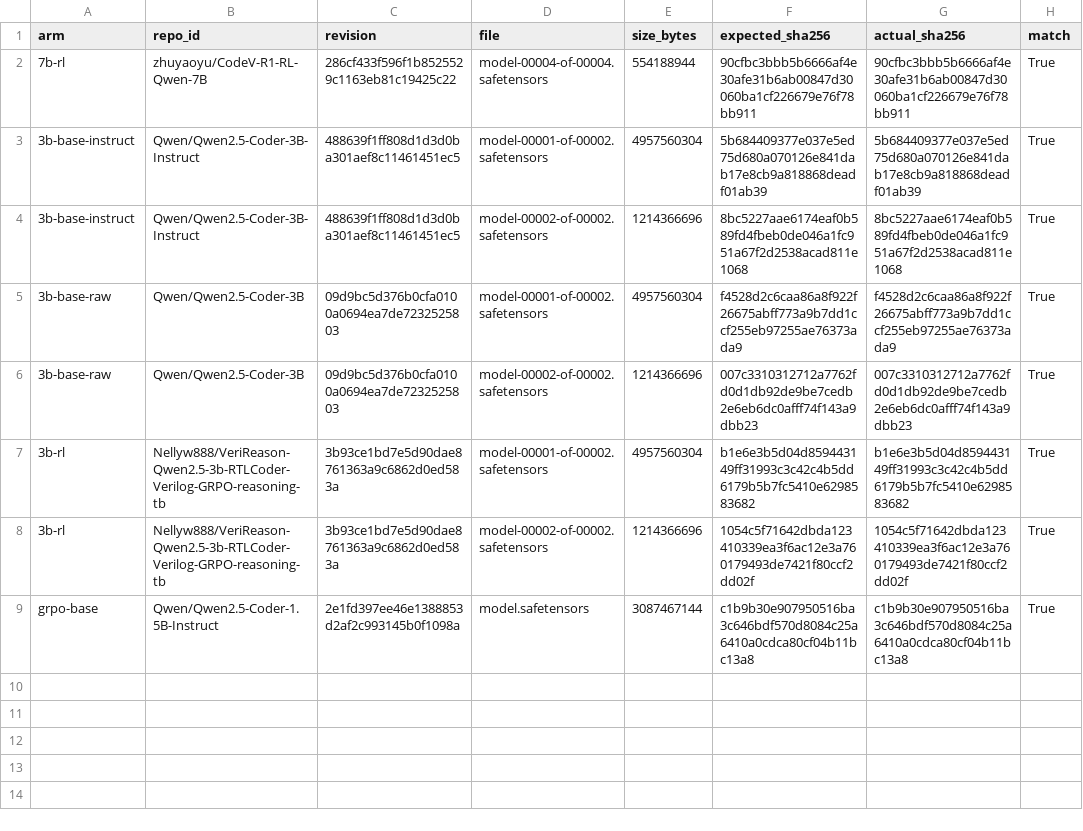
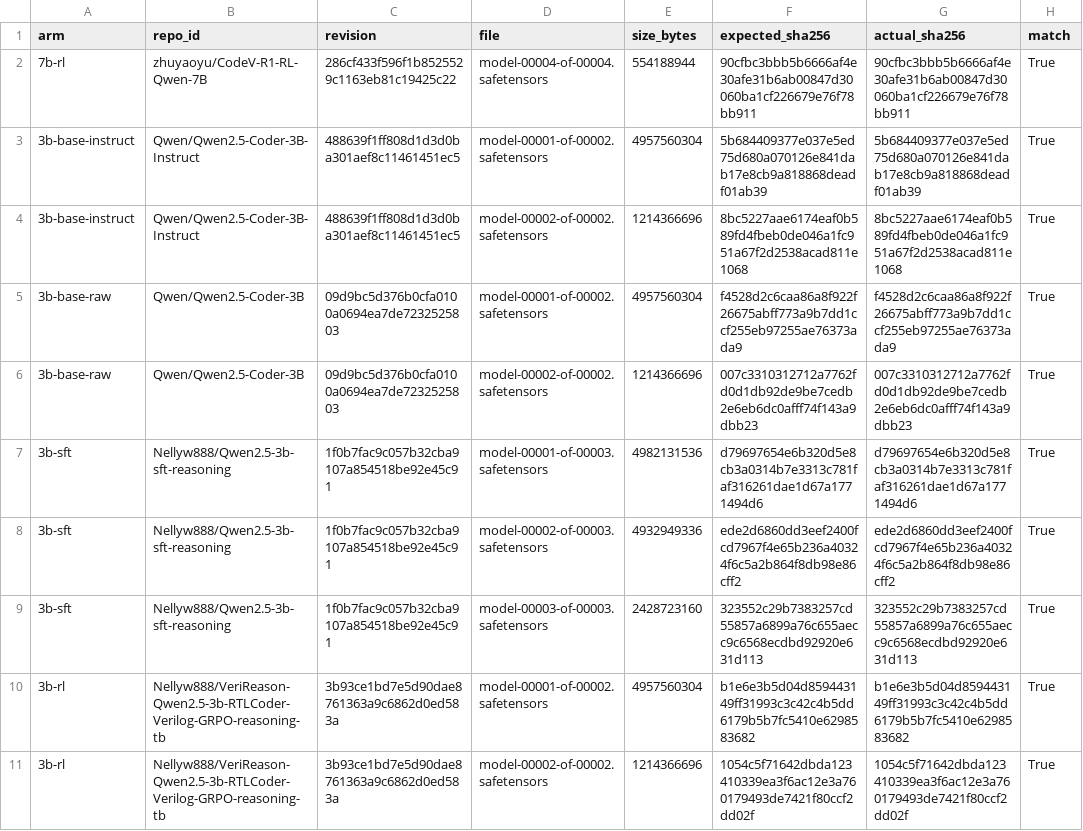
Before and after one commit to jishnuvenugopal/loupe, a TSV file: results/h0/weights_sha256.tsv, drawn as a sheet; only a part is shown; the shorter side is filled out with more unchanged rows.

```diff
--- a/results/h0/weights_sha256.tsv
+++ b/results/h0/weights_sha256.tsv
@@ -6,2 +6,5 @@ arm	repo_id	revision	file	size_bytes	expected_sha256	actual_sha256	match
 3b-base-raw	Qwen/Qwen2.5-Coder-3B	09d9bc5d376b0cfa0100a0694ea7de7232525803	model-00002-of-00002.safetensors	1214366696	007c3310312712a7762fd0d1db92de9be7cedb2e6eb6dc0afff74f143a9dbb23	007c3310312712a7762fd0d1db92de9be7cedb2e6eb6dc0afff74f143a9dbb23	True
+3b-sft	Nellyw888/Qwen2.5-3b-sft-reasoning	1f0b7fac9c057b32cba9107a854518be92e45c91	model-00001-of-00003.safetensors	4982131536	d79697654e6b320d5e8cb3a0314b7e3313c781faf316261dae1d67a1771494d6	d79697654e6b320d5e8cb3a0314b7e3313c781faf316261dae1d67a1771494d6	True
+3b-sft	Nellyw888/Qwen2.5-3b-sft-reasoning	1f0b7fac9c057b32cba9107a854518be92e45c91	model-00002-of-00003.safetensors	4932949336	ede2d6860dd3eef2400fcd7967f4e65b236a40324f6c5a2b864f8db98e86cff2	ede2d6860dd3eef2400fcd7967f4e65b236a40324f6c5a2b864f8db98e86cff2	True
+3b-sft	Nellyw888/Qwen2.5-3b-sft-reasoning	1f0b7fac9c057b32cba9107a854518be92e45c91	model-00003-of-00003.safetensors	2428723160	323552c29b7383257cd55857a6899a76c655aecc9c6568ecdbd92920e631d113	323552c29b7383257cd55857a6899a76c655aecc9c6568ecdbd92920e631d113	True
 3b-rl	Nellyw888/VeriReason-Qwen2.5-3b-RTLCoder-Verilog-GRPO-reasoning-tb	3b93ce1bd7e5d90dae8761363a9c6862d0ed583a	model-00001-of-00002.safetensors	4957560304	b1e6e3b5d04d859443149ff31993c3c42c4b5dd6179b5b7fc5410e6298583682	b1e6e3b5d04d859443149ff31993c3c42c4b5dd6179b5b7fc5410e6298583682	True
```
Also changed, not shown: 7 other files.
